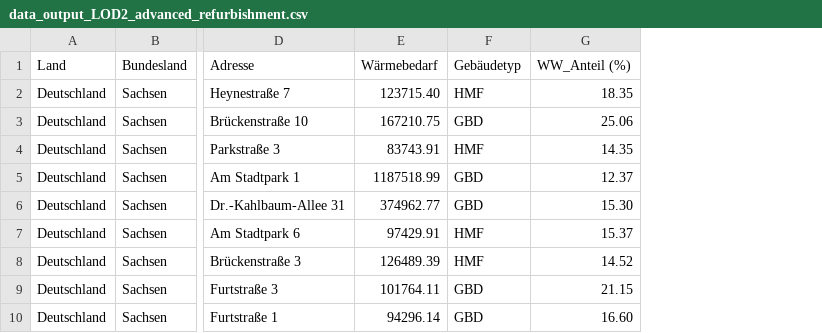
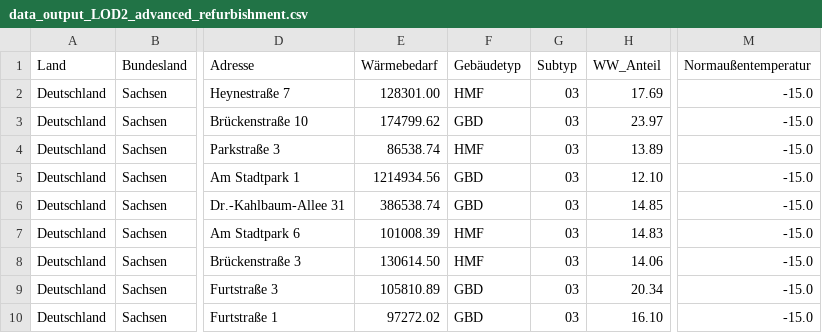
Before and after one commit to JonasPfeiffer123/DistrictHeatingSim, a CSV file: districtheatsim/project_data/Beispiel/Gebäudedaten/data_output_LOD2_advanced_refurbishment.csv, drawn as a sheet; only a part is shown, gaps mark what is left out; removed rows and columns are numbered as before the commit, all else as after; the diff names each change by its address in the sheet, - before the commit and + after, or states it on an @@ line.

```diff
--- a/districtheatsim/project_data/Beispiel/Gebäudedaten/data_output_LOD2_advanced_refurbishment.csv
+++ b/districtheatsim/project_data/Beispiel/Gebäudedaten/data_output_LOD2_advanced_refurbishment.csv
-column G (WW_Anteil (%)), rows 2-10: 18.35 | 25.06 | 14.35 | 12.37 | 15.30 | 15.37 | 14.52 | 21.15 | 16.60
+column G (Subtyp), rows 2-10: all 03
+column H (WW_Anteil), rows 2-10: 17.69 | 23.97 | 13.89 | 12.10 | 14.85 | 14.83 | 14.06 | 20.34 | 16.10
+column M (Normaußentemperatur), rows 2-10: all -15.0
-E2 (Wärmebedarf): 123715.40
+E2 (Wärmebedarf): 128301.00
-E3 (Wärmebedarf): 167210.75
+E3 (Wärmebedarf): 174799.62
-E4 (Wärmebedarf): 83743.91
+E4 (Wärmebedarf): 86538.74
-E5 (Wärmebedarf): 1187518.99
+E5 (Wärmebedarf): 1214934.56
-E6 (Wärmebedarf): 374962.77
+E6 (Wärmebedarf): 386538.74
-E7 (Wärmebedarf): 97429.91
+E7 (Wärmebedarf): 101008.39
-E8 (Wärmebedarf): 126489.39
+E8 (Wärmebedarf): 130614.50
-E9 (Wärmebedarf): 101764.11
+E9 (Wärmebedarf): 105810.89
-E10 (Wärmebedarf): 94296.14
+E10 (Wärmebedarf): 97272.02
```
Also changed, not shown: districtheatsim/project_data/Beispiel/Gebäudedaten/data_input.csv, districtheatsim/project_data/Beispiel/Gebäudedaten/data_output_LOD2_existing_state.csv, 53 other files.
